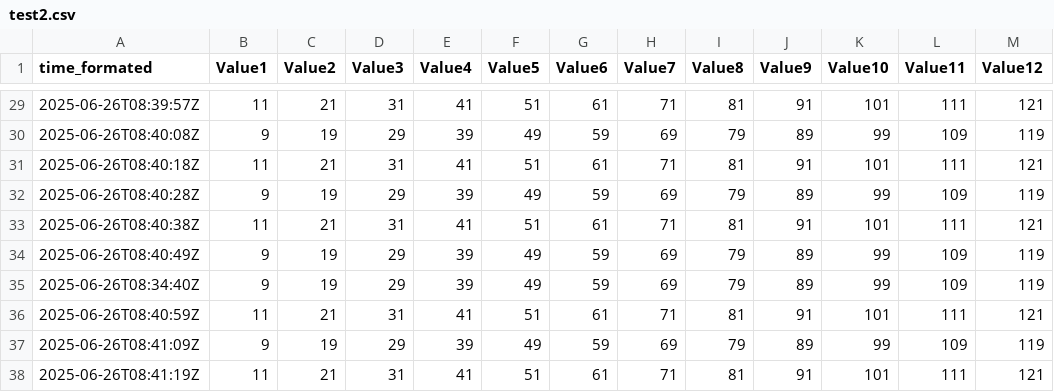
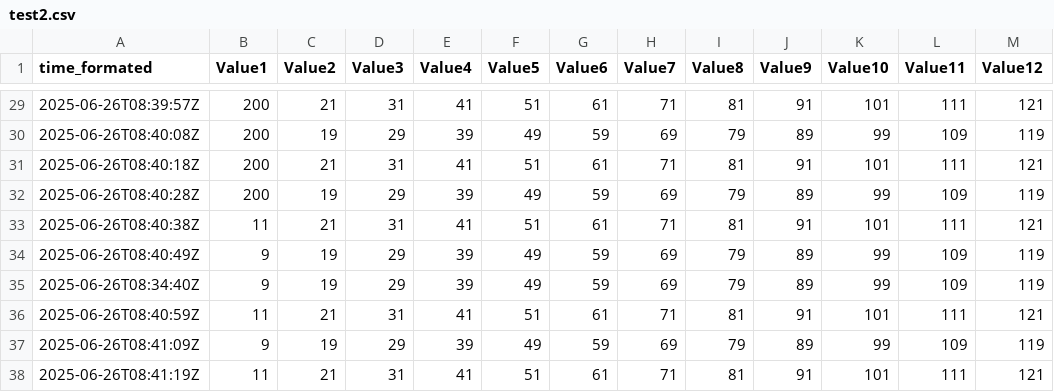
Before and after one commit to masacdotio/grafana, a CSV file: test2.csv, drawn as a sheet; only a part is shown, gaps mark what is left out; the diff covers the shown part only; the diff names each change by its address in the sheet, - before the commit and + after, or states it on an @@ line.

```diff
--- a/test2.csv
+++ b/test2.csv
-B29 (Value1): 11
+B29 (Value1): 200
-B30 (Value1): 9
+B30 (Value1): 200
-B31 (Value1): 11
+B31 (Value1): 200
-B32 (Value1): 9
+B32 (Value1): 200
```
Also changed, not shown: 27 edited cells elsewhere in this file.
